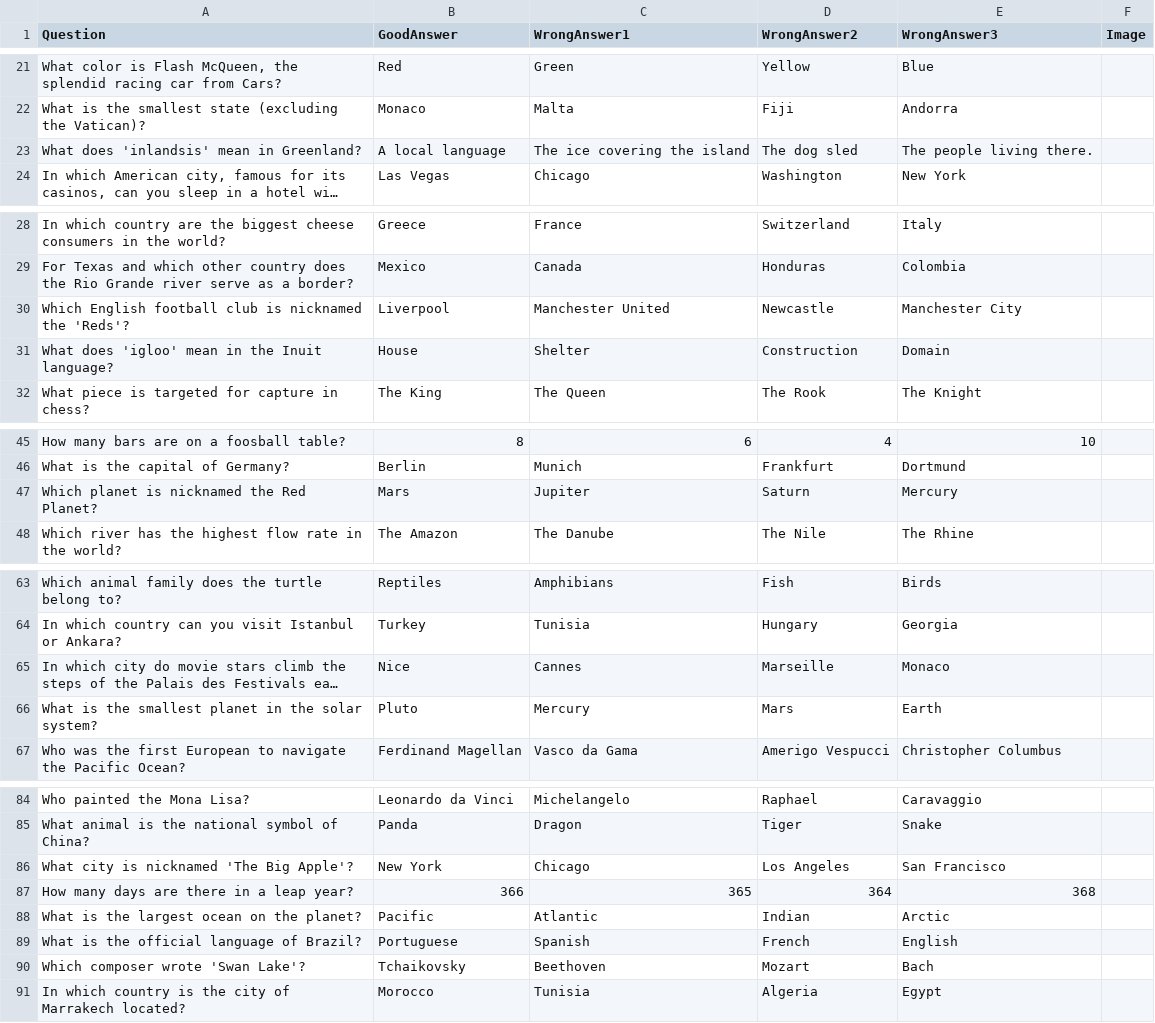
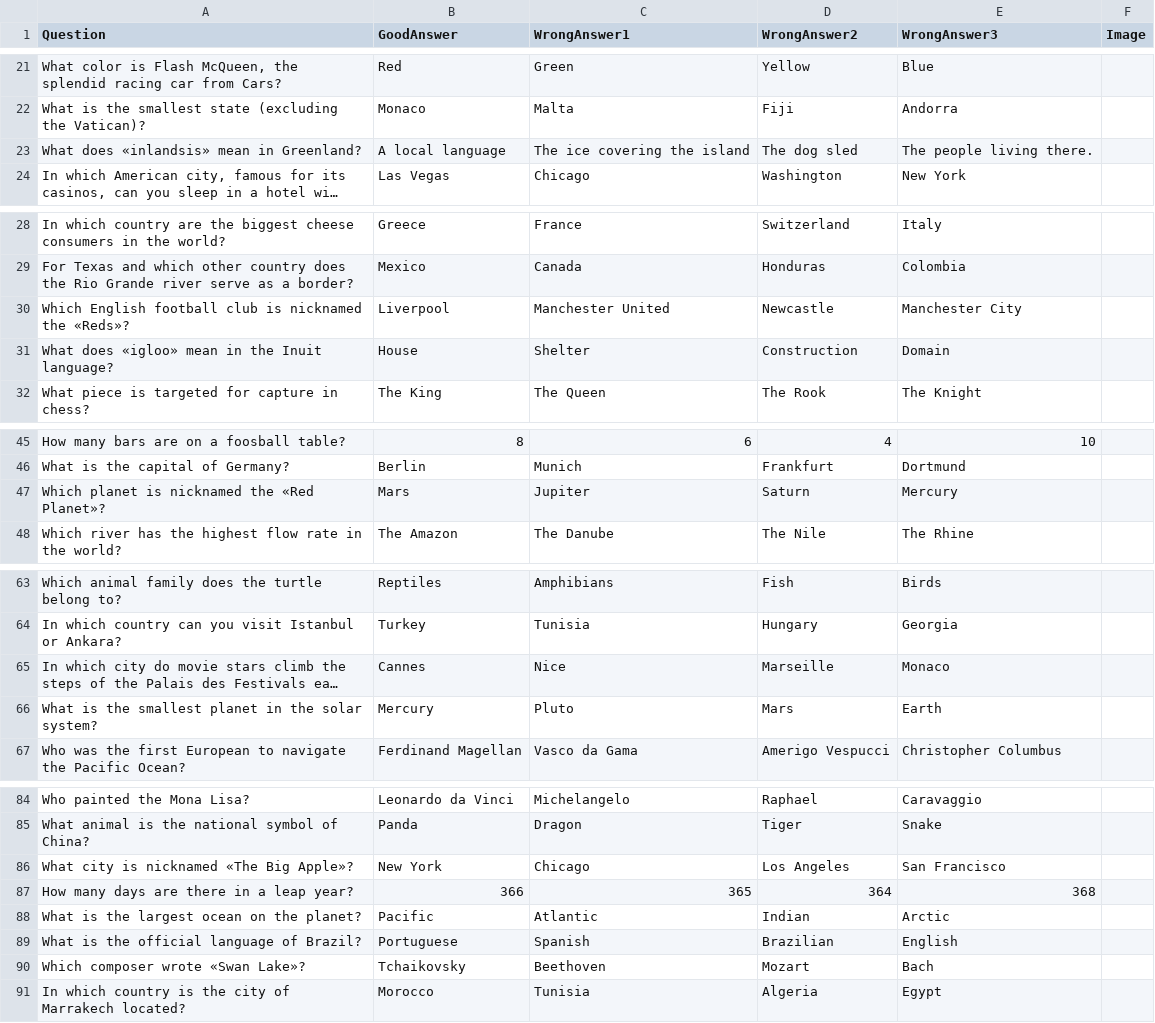
Before and after one commit to Gild56/the_test, a CSV file: databases/english.csv, drawn as a sheet; only a part is shown, gaps mark what is left out; long unchanged cells end in …; the diff covers the shown part only; the diff names each change by its address in the sheet, - before the commit and + after, or states it on an @@ line.

```diff
--- a/databases/english.csv
+++ b/databases/english.csv
-A23 (Question): What does 'inlandsis' mean in Greenland?
+A23 (Question): What does «inlandsis» mean in Greenland?
-A30 (Question): …nicknamed the 'Reds'?
+A30 (Question): …nicknamed the «Reds»?
-A31 (Question): What does 'igloo' mean in the Inuit language?
+A31 (Question): What does «igloo» mean in the Inuit language?
-A47 (Question): Which planet is nicknamed the Red Planet?
+A47 (Question): Which planet is nicknamed the «Red Planet»?
-B65 (GoodAnswer): Nice
+B65 (GoodAnswer): Cannes
-C65 (WrongAnswer1): Cannes
+C65 (WrongAnswer1): Nice
-B66 (GoodAnswer): Pluto
+B66 (GoodAnswer): Mercury
-C66 (WrongAnswer1): Mercury
+C66 (WrongAnswer1): Pluto
-A86 (Question): What city is nicknamed 'The Big Apple'?
+A86 (Question): What city is nicknamed «The Big Apple»?
-D89 (WrongAnswer2): French
+D89 (WrongAnswer2): Brazilian
-A90 (Question): Which composer wrote 'Swan Lake'?
+A90 (Question): Which composer wrote «Swan Lake»?
```
Also changed, not shown: 2 edited cells elsewhere in this file, databases/french.csv, databases/russian.csv, 9 other files.
